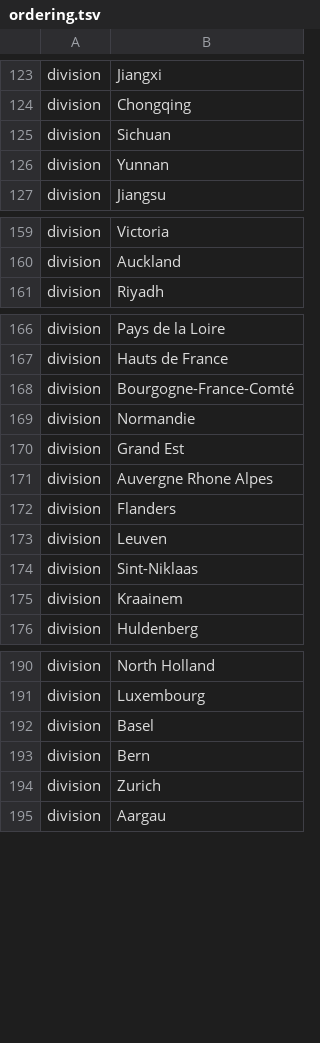
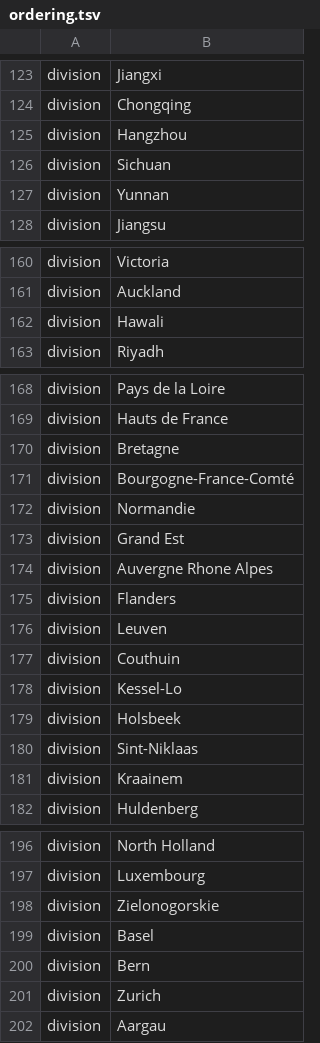
Before and after one commit to nextstrain/ncov, a TSV file: config/ordering.tsv, drawn as a sheet; only a part is shown, gaps mark what is left out; the diff names each change by its address in the sheet, - before the commit and + after, or states it on an @@ line.

```diff
--- a/config/ordering.tsv
+++ b/config/ordering.tsv
+row 125: division | Hangzhou
+row 162: division | Hawali
+row 170: division | Bretagne
+row 177: division | Couthuin
+row 178: division | Kessel-Lo
+row 179: division | Holsbeek
+row 198: division | Zielonogorskie
```
Also changed, not shown: config/lat_longs.tsv, 1 other file.
